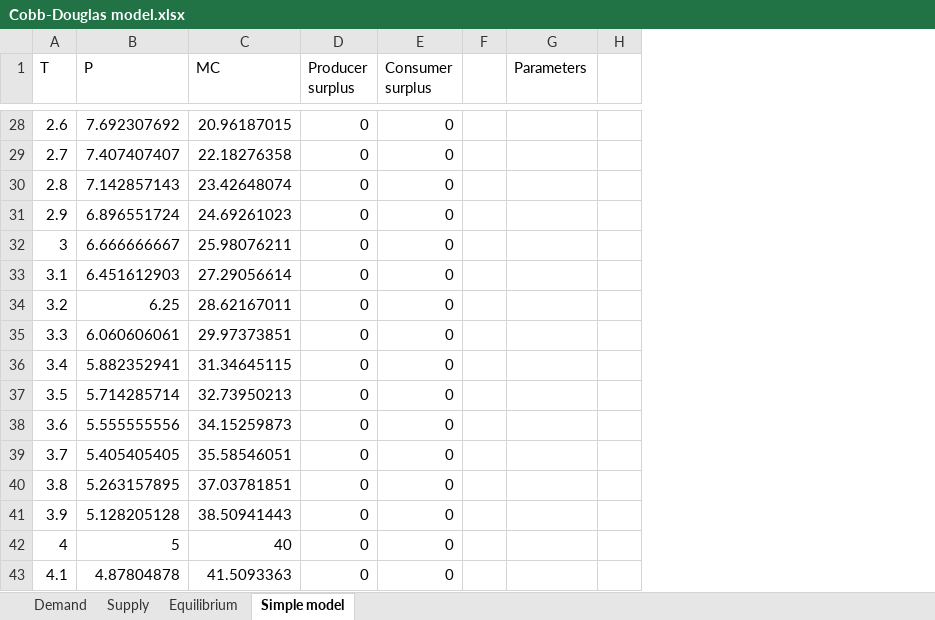
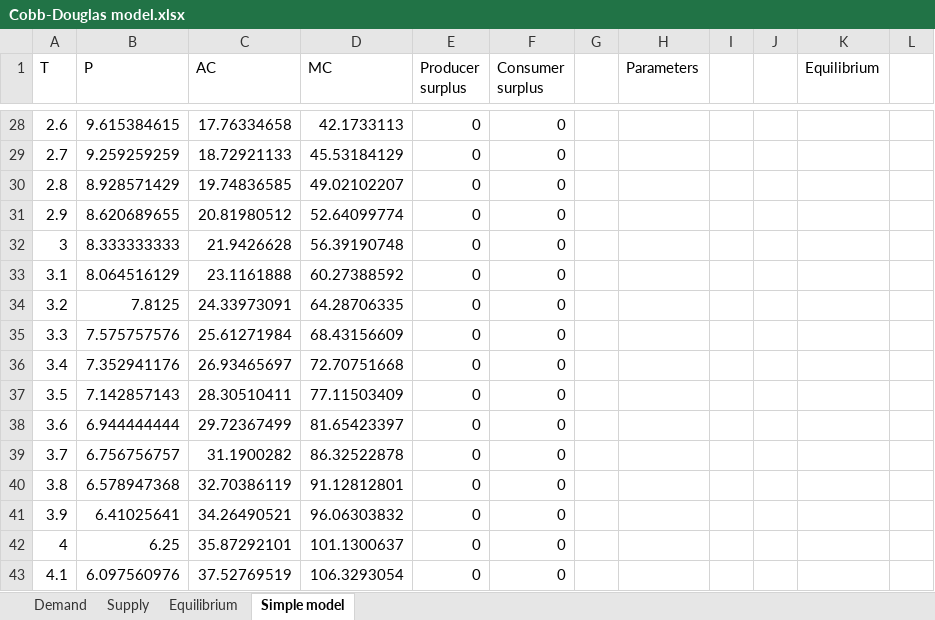
Before and after one commit to eeriknieminen/hotellingmodel, an Excel workbook: Theoretical models/Cobb-Douglas model/Cobb-Douglas model.xlsx, sheet Simple model, drawn as a sheet; only a part is shown, gaps mark what is left out; values as stored, in another font and other column widths than the file's, no borders; charts and pictures not drawn; removed rows and columns are numbered as before the commit, all else as after; the diff covers the shown part only; the diff names each change by its address in the sheet, - before the commit and + after, or states it on an @@ line.

```diff
--- a/Theoretical models/Cobb-Douglas model/Cobb-Douglas model.xlsx (sheet Simple model)
+++ b/Theoretical models/Cobb-Douglas model/Cobb-Douglas model.xlsx (sheet Simple model)
+column C (AC), rows 28-43: 17.76334658 | 18.72921133 | 19.74836585 | 20.81980512 | 21.9426628 | 23.1161888 | 24.33973091 | 25.61271984 | 26.93465697 | 28.30510411 | 29.72367499 | 31.1900282 | 32.70386119 | 34.26490521 | 35.87292101 | 37.52769519
-column H, empty
+column I, empty
+column J, empty
+column K (Equilibrium), empty
+column L, empty
-B28 (P): 7.692307692
+B28 (P): 9.615384615
-D28 (MC): 20.96187015
+D28 (MC): 42.1733113
-B29 (P): 7.407407407
+B29 (P): 9.259259259
-D29 (MC): 22.18276358
+D29 (MC): 45.53184129
-B30 (P): 7.142857143
+B30 (P): 8.928571429
-D30 (MC): 23.42648074
+D30 (MC): 49.02102207
-B31 (P): 6.896551724
+B31 (P): 8.620689655
-D31 (MC): 24.69261023
+D31 (MC): 52.64099774
-B32 (P): 6.666666667
+B32 (P): 8.333333333
-D32 (MC): 25.98076211
+D32 (MC): 56.39190748
-B33 (P): 6.451612903
+B33 (P): 8.064516129
-D33 (MC): 27.29056614
+D33 (MC): 60.27388592
-B34 (P): 6.25
+B34 (P): 7.8125
-D34 (MC): 28.62167011
+D34 (MC): 64.28706335
-B35 (P): 6.060606061
+B35 (P): 7.575757576
-D35 (MC): 29.97373851
+D35 (MC): 68.43156609
-B36 (P): 5.882352941
+B36 (P): 7.352941176
-D36 (MC): 31.34645115
+D36 (MC): 72.70751668
-B37 (P): 5.714285714
+B37 (P): 7.142857143
-D37 (MC): 32.73950213
+D37 (MC): 77.11503409
-B38 (P): 5.555555556
+B38 (P): 6.944444444
-D38 (MC): 34.15259873
+D38 (MC): 81.65423397
-B39 (P): 5.405405405
+B39 (P): 6.756756757
-D39 (MC): 35.58546051
+D39 (MC): 86.32522878
-B40 (P): 5.263157895
+B40 (P): 6.578947368
-D40 (MC): 37.03781851
+D40 (MC): 91.12812801
-B41 (P): 5.128205128
+B41 (P): 6.41025641
-D41 (MC): 38.50941443
+D41 (MC): 96.06303832
-B42 (P): 5
+B42 (P): 6.25
-D42 (MC): 40
+D42 (MC): 101.1300637
-B43 (P): 4.87804878
+B43 (P): 6.097560976
-D43 (MC): 41.5093363
+D43 (MC): 106.3293054
```
Also changed, not shown: 205 edited cells elsewhere in this sheet, sheet Equilibrium, formulas that keep their value, charts or pictures, 1 other file.
